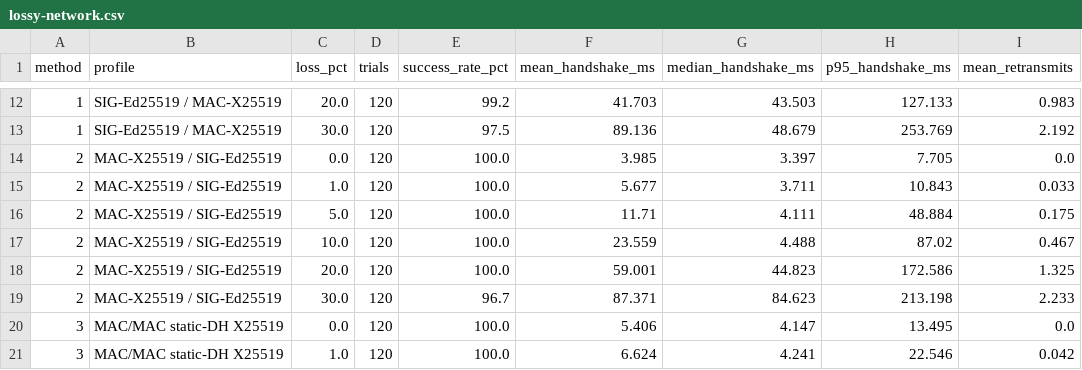
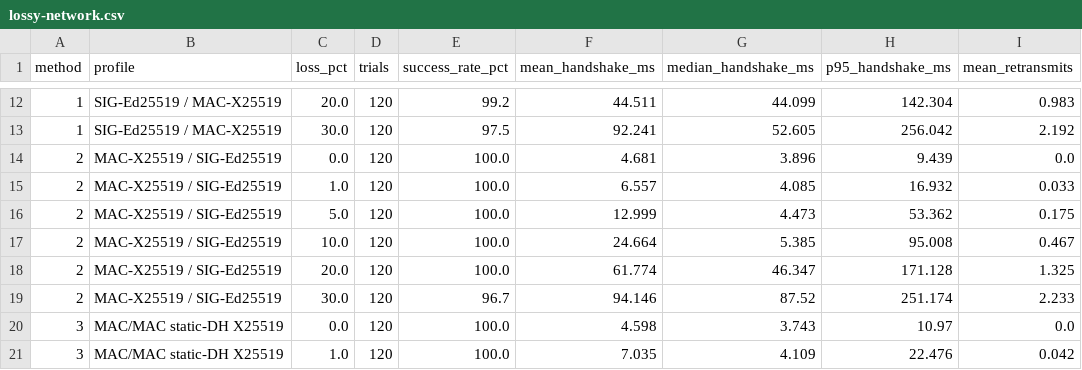
Before and after one commit to adipanca/EdhocSecondaryAuth, a CSV file: benchmark-results/lossy-network.csv, drawn as a sheet; only a part is shown, gaps mark what is left out; the diff covers the shown part only.

```diff
--- a/benchmark-results/lossy-network.csv
+++ b/benchmark-results/lossy-network.csv
@@ -12,10 +12,10 @@ method,profile,loss_pct,trials,success_rate_pct,mean_handshake_ms,median_handsha
-1,SIG-Ed25519 / MAC-X25519,20.0,120,99.2,41.703,43.503,127.133,0.983
-1,SIG-Ed25519 / MAC-X25519,30.0,120,97.5,89.136,48.679,253.769,2.192
-2,MAC-X25519 / SIG-Ed25519,0.0,120,100.0,3.985,3.397,7.705,0.0
-2,MAC-X25519 / SIG-Ed25519,1.0,120,100.0,5.677,3.711,10.843,0.033
-2,MAC-X25519 / SIG-Ed25519,5.0,120,100.0,11.71,4.111,48.884,0.175
-2,MAC-X25519 / SIG-Ed25519,10.0,120,100.0,23.559,4.488,87.02,0.467
-2,MAC-X25519 / SIG-Ed25519,20.0,120,100.0,59.001,44.823,172.586,1.325
-2,MAC-X25519 / SIG-Ed25519,30.0,120,96.7,87.371,84.623,213.198,2.233
-3,MAC/MAC static-DH X25519,0.0,120,100.0,5.406,4.147,13.495,0.0
-3,MAC/MAC static-DH X25519,1.0,120,100.0,6.624,4.241,22.546,0.042
+1,SIG-Ed25519 / MAC-X25519,20.0,120,99.2,44.511,44.099,142.304,0.983
+1,SIG-Ed25519 / MAC-X25519,30.0,120,97.5,92.241,52.605,256.042,2.192
+2,MAC-X25519 / SIG-Ed25519,0.0,120,100.0,4.681,3.896,9.439,0.0
+2,MAC-X25519 / SIG-Ed25519,1.0,120,100.0,6.557,4.085,16.932,0.033
+2,MAC-X25519 / SIG-Ed25519,5.0,120,100.0,12.999,4.473,53.362,0.175
+2,MAC-X25519 / SIG-Ed25519,10.0,120,100.0,24.664,5.385,95.008,0.467
+2,MAC-X25519 / SIG-Ed25519,20.0,120,100.0,61.774,46.347,171.128,1.325
+2,MAC-X25519 / SIG-Ed25519,30.0,120,96.7,94.146,87.52,251.174,2.233
+3,MAC/MAC static-DH X25519,0.0,120,100.0,4.598,3.743,10.97,0.0
+3,MAC/MAC static-DH X25519,1.0,120,100.0,7.035,4.109,22.476,0.042
```
Also changed, not shown: 12 added rows and 60 edited cells elsewhere in this file, benchmark-results/crypto-primitives.csv, benchmark-results/mtu-fragmentation.csv, 6 other files.
